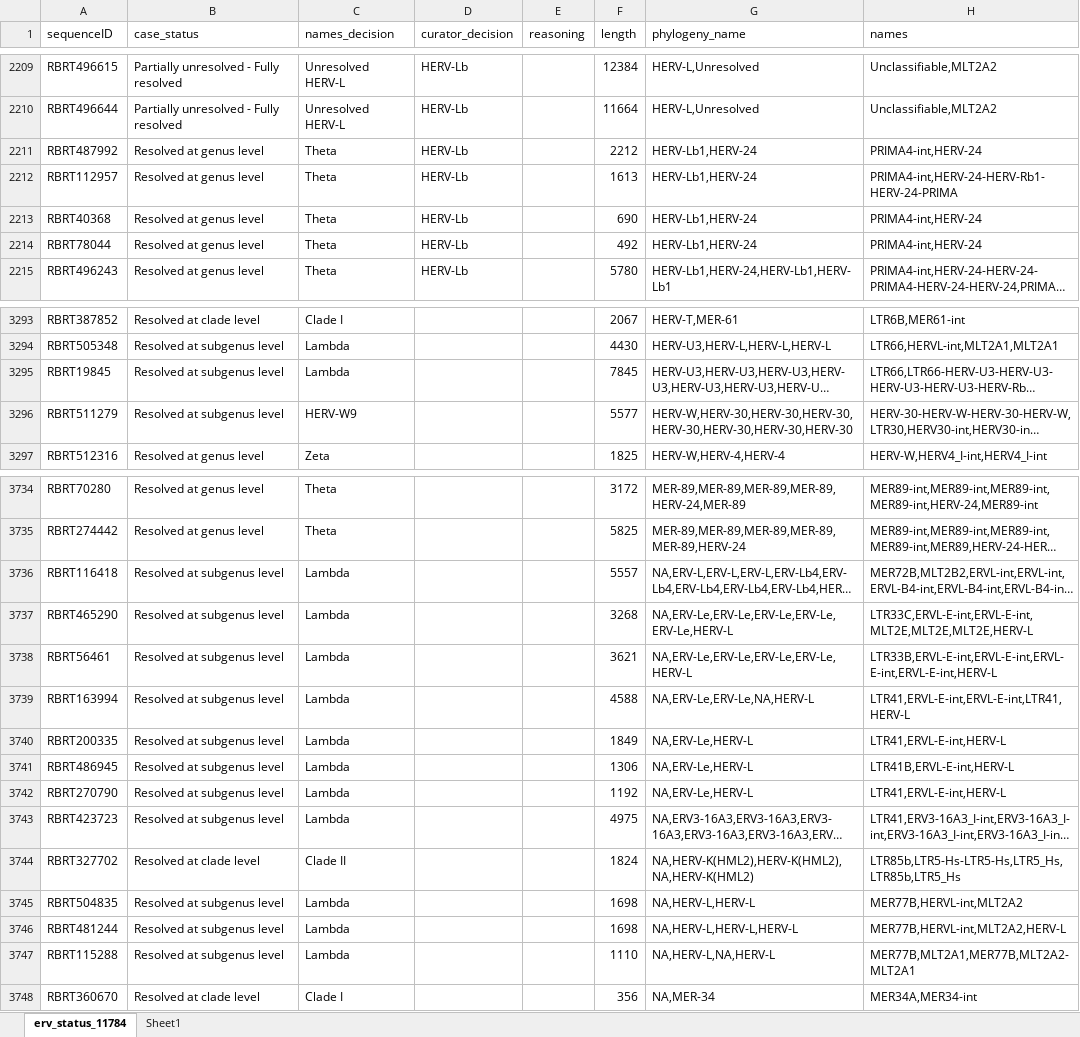
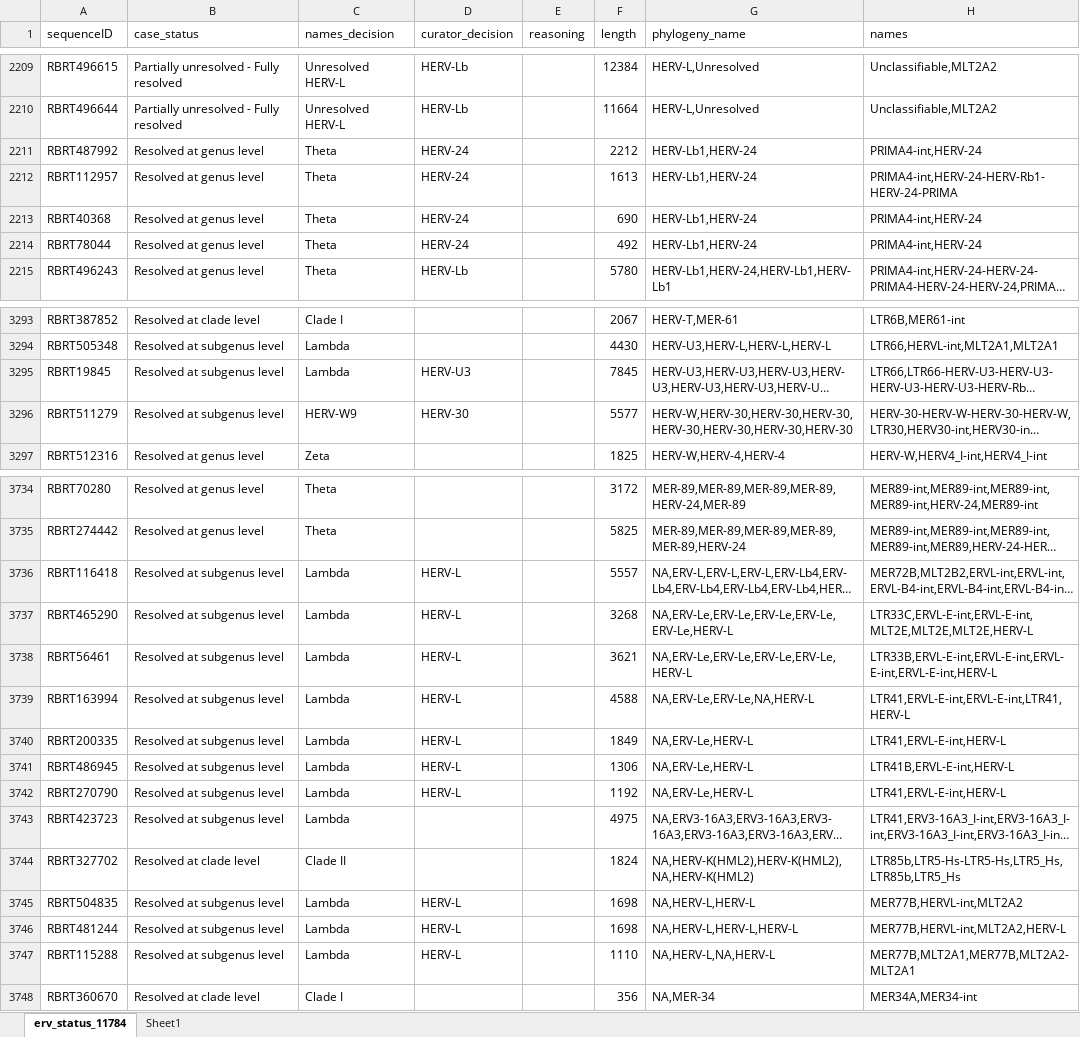
Before and after one commit to giffordlabcvr/ERVdb-HomoSapiens, an Excel workbook: tabular/curation/erv_curator_decisions.xlsx, sheet erv_status_11784, drawn as a sheet; only a part is shown, gaps mark what is left out; long unchanged cells end in …; values as stored, in another font and other column widths than the file's, no borders; the diff covers the shown part only; the diff names each change by its address in the sheet, - before the commit and + after, or states it on an @@ line.

```diff
--- a/tabular/curation/erv_curator_decisions.xlsx (sheet erv_status_11784)
+++ b/tabular/curation/erv_curator_decisions.xlsx (sheet erv_status_11784)
-D2211:D2214 (curator_decision): HERV-Lb
+D2211:D2214 (curator_decision): HERV-24
-D3295 (curator_decision): (empty)
+D3295 (curator_decision): HERV-U3
-D3296 (curator_decision): (empty)
+D3296 (curator_decision): HERV-30
-D3736:D3742 (curator_decision): (empty)
+D3736:D3742 (curator_decision): HERV-L
-D3745:D3747 (curator_decision): (empty)
+D3745:D3747 (curator_decision): HERV-L
```
Also changed, not shown: 46 edited cells elsewhere in this sheet, tabular/locus/erv_locus_name_mappings.xlsx, 5 other files.
